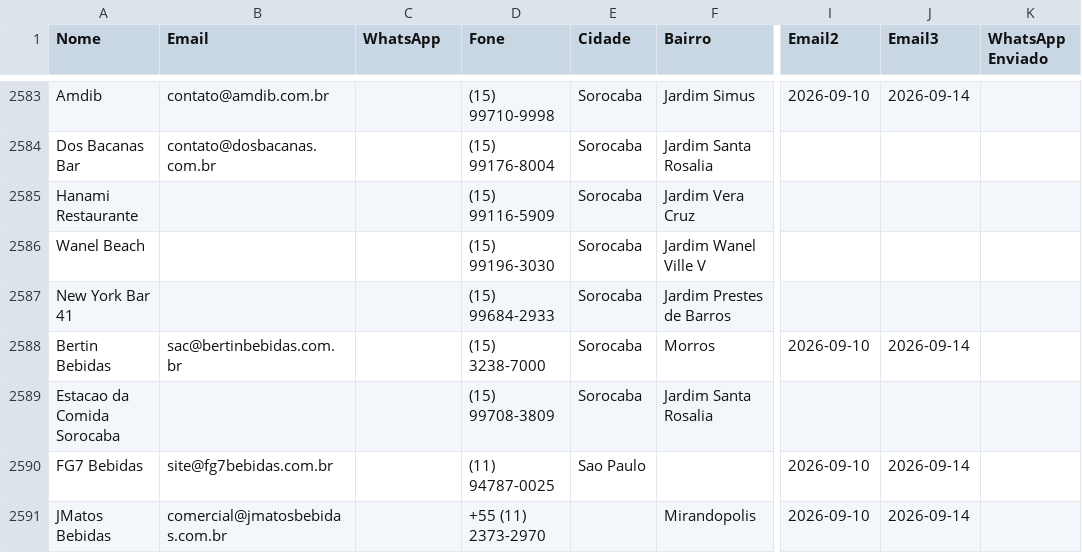
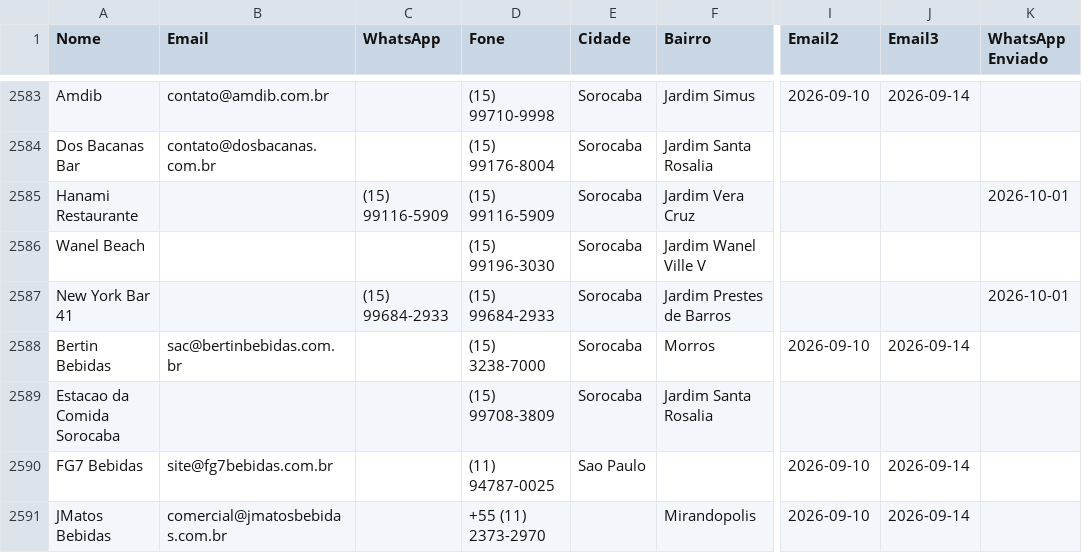
Before and after one commit to gustavorotatori-svg/Pindorama, a CSV file: planilha-clientes.csv, drawn as a sheet; only a part is shown, gaps mark what is left out; the diff names each change by its address in the sheet, - before the commit and + after, or states it on an @@ line.

Commit message:
pipeline: estado atualizado 2026-10-01T19:56Z

```diff
--- a/planilha-clientes.csv
+++ b/planilha-clientes.csv
-C2585 (WhatsApp): (empty)
+C2585 (WhatsApp): (15) 99116-5909
-K2585 (WhatsApp Enviado): (empty)
+K2585 (WhatsApp Enviado): 2026-10-01
-C2587 (WhatsApp): (empty)
+C2587 (WhatsApp): (15) 99684-2933
-K2587 (WhatsApp Enviado): (empty)
+K2587 (WhatsApp Enviado): 2026-10-01
```
